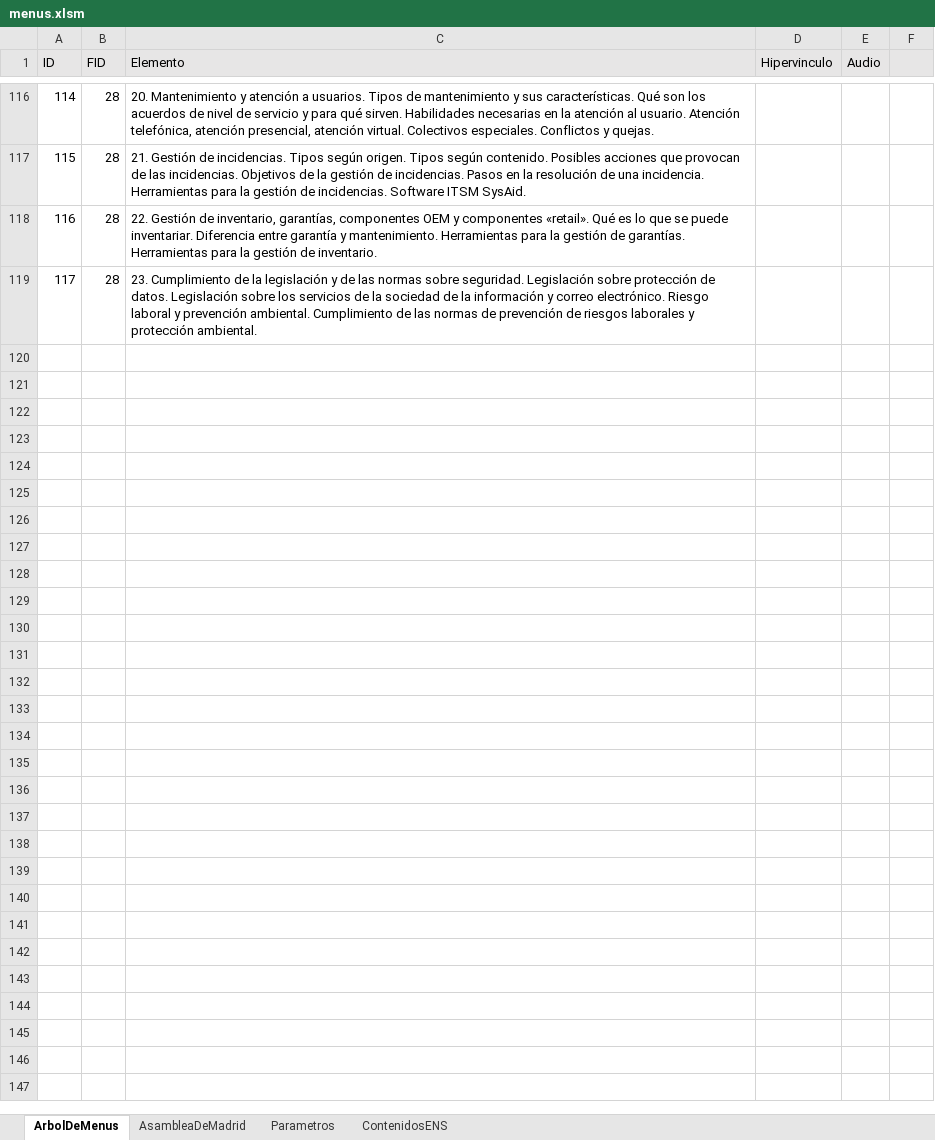
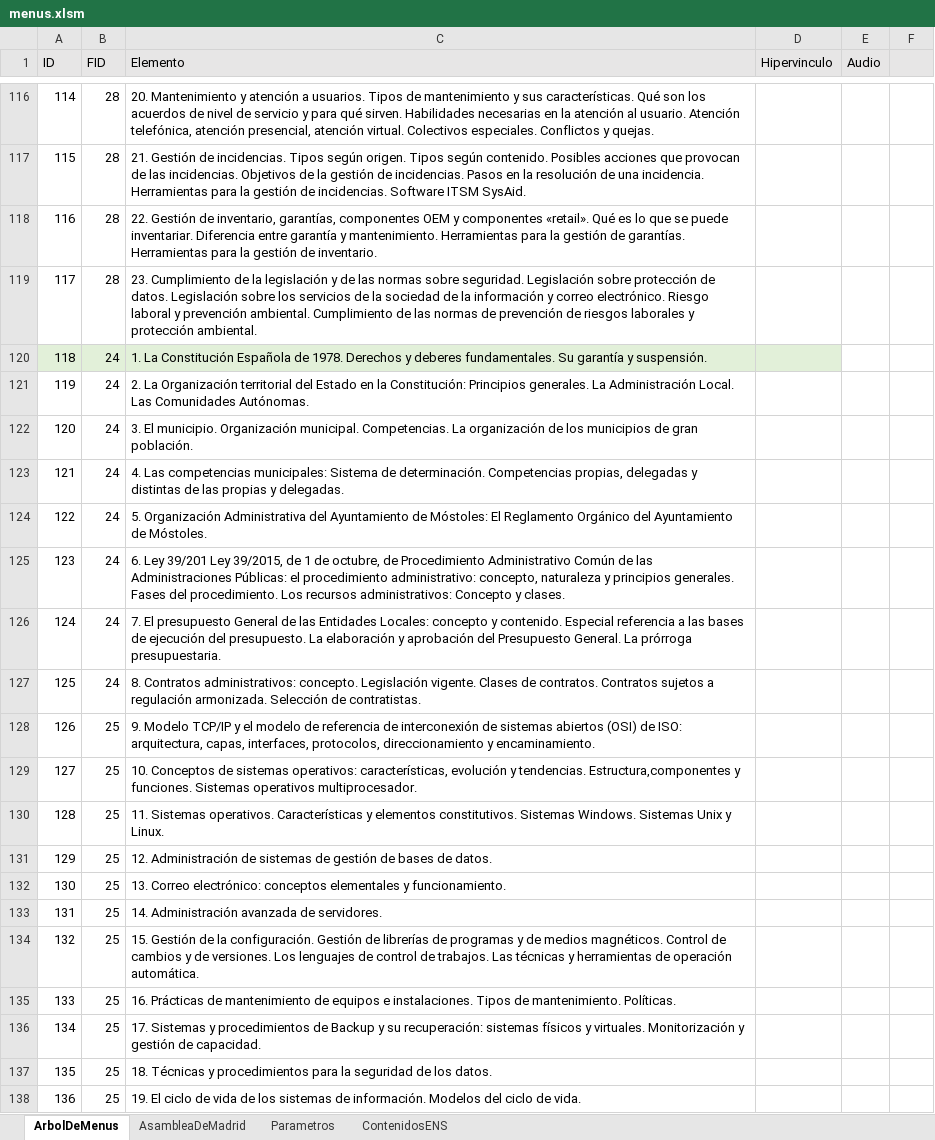
Before and after one commit to elmonje/ApuntillosWeb, an Excel workbook: data/menus.xlsm, sheet ArbolDeMenus, drawn as a sheet; only a part is shown, gaps mark what is left out; values as stored, in another font and other column widths than the file's, no borders; the diff covers the shown part only; the diff names each change by its address in the sheet, - before the commit and + after, or states it on an @@ line.

```diff
--- a/data/menus.xlsm (sheet ArbolDeMenus)
+++ b/data/menus.xlsm (sheet ArbolDeMenus)
+row 120: 118 | 24 | 1. La Constitución Española de 1978. Derechos y deberes fundamentales. Su garantía y suspensión.
+row 121: 119 | 24 | 2. La Organización territorial del Estado en la Constitución: Principios generales. La Administración Local. Las Comunidades Autónomas.
+row 122: 120 | 24 | 3. El municipio. Organización municipal. Competencias. La organización de los municipios de gran población.
+row 123: 121 | 24 | 4. Las competencias municipales: Sistema de determinación. Competencias propias, delegadas y distintas de las propias y delegadas.
+row 124: 122 | 24 | 5. Organización Administrativa del Ayuntamiento de Móstoles: El Reglamento Orgánico del Ayuntamiento de Móstoles.
+row 125: 123 | 24 | 6. Ley 39/201 Ley 39/2015, de 1 de octubre, de Procedimiento Administrativo Común de las Administraciones Públicas: el procedimiento administrativo: concepto, naturaleza y principios generales. Fases del procedimiento. Los recursos administrativos: Concepto y clases.
+row 126: 124 | 24 | 7. El presupuesto General de las Entidades Locales: concepto y contenido. Especial referencia a las bases de ejecución del presupuesto. La elaboración y aprobación del Presupuesto General. La prórroga presupuestaria.
+row 127: 125 | 24 | 8. Contratos administrativos: concepto. Legislación vigente. Clases de contratos. Contratos sujetos a regulación armonizada. Selección de contratistas.
+row 128: 126 | 25 | 9. Modelo TCP/IP y el modelo de referencia de interconexión de sistemas abiertos (OSI) de ISO: arquitectura, capas, interfaces, protocolos, direccionamiento y encaminamiento.
+row 129: 127 | 25 | 10. Conceptos de sistemas operativos: características, evolución y tendencias. Estructura,componentes y funciones. Sistemas operativos multiprocesador.
+row 130: 128 | 25 | 11. Sistemas operativos. Características y elementos constitutivos. Sistemas Windows. Sistemas Unix y Linux.
+row 131: 129 | 25 | 12. Administración de sistemas de gestión de bases de datos.
+row 132: 130 | 25 | 13. Correo electrónico: conceptos elementales y funcionamiento.
+row 133: 131 | 25 | 14. Administración avanzada de servidores.
+row 134: 132 | 25 | 15. Gestión de la configuración. Gestión de librerías de programas y de medios magnéticos. Control de cambios y de versiones. Los lenguajes de control de trabajos. Las técnicas y herramientas de operación automática.
+row 135: 133 | 25 | 16. Prácticas de mantenimiento de equipos e instalaciones. Tipos de mantenimiento. Políticas.
+row 136: 134 | 25 | 17. Sistemas y procedimientos de Backup y su recuperación: sistemas físicos y virtuales. Monitorización y gestión de capacidad.
+row 137: 135 | 25 | 18. Técnicas y procedimientos para la seguridad de los datos.
+row 138: 136 | 25 | 19. El ciclo de vida de los sistemas de información. Modelos del ciclo de vida.
```
Also changed, not shown: 21 added rows, 11 edited cells and cell formats elsewhere in this sheet, 13 other files.
